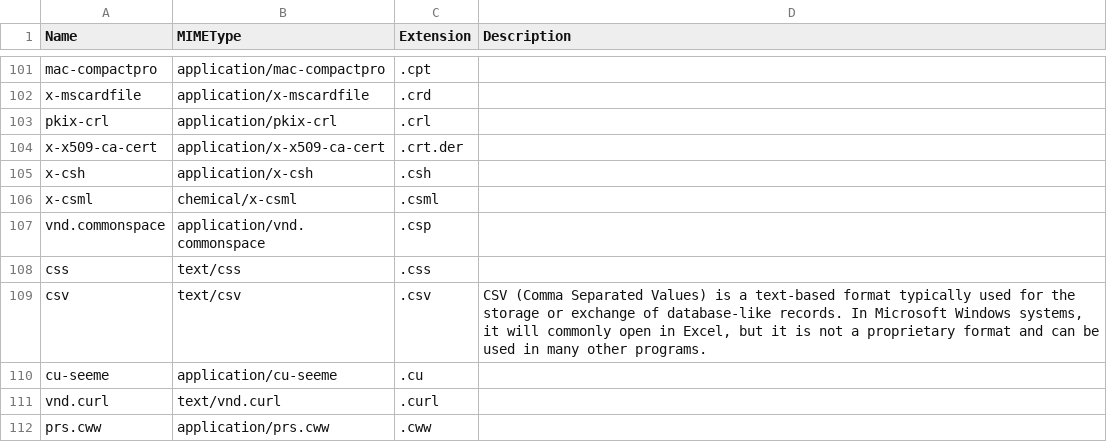
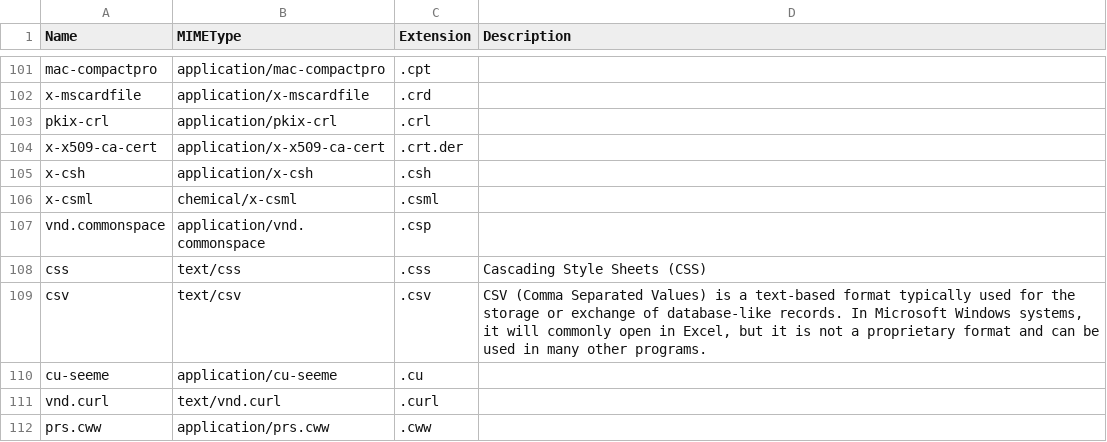
Before and after one commit to mostafazs/my-list, a CSV file: mime.csv, drawn as a sheet; only a part is shown, gaps mark what is left out.

Commit message:
update

```diff
--- a/mime.csv
+++ b/mime.csv
@@ -107,3 +107,3 @@ x-csml,chemical/x-csml,.csml,
 vnd.commonspace,application/vnd.commonspace,.csp,
-css,text/css,.css,
+css,text/css,.css,Cascading Style Sheets (CSS),
 csv,text/csv,.csv,"CSV (Comma Separated Values) is a text-based format typically used for the storage or exchange of database-like records. In Microsoft Windows systems, it will commonly open in Excel, but it is not a proprietary format and can be used in many other programs."
```
